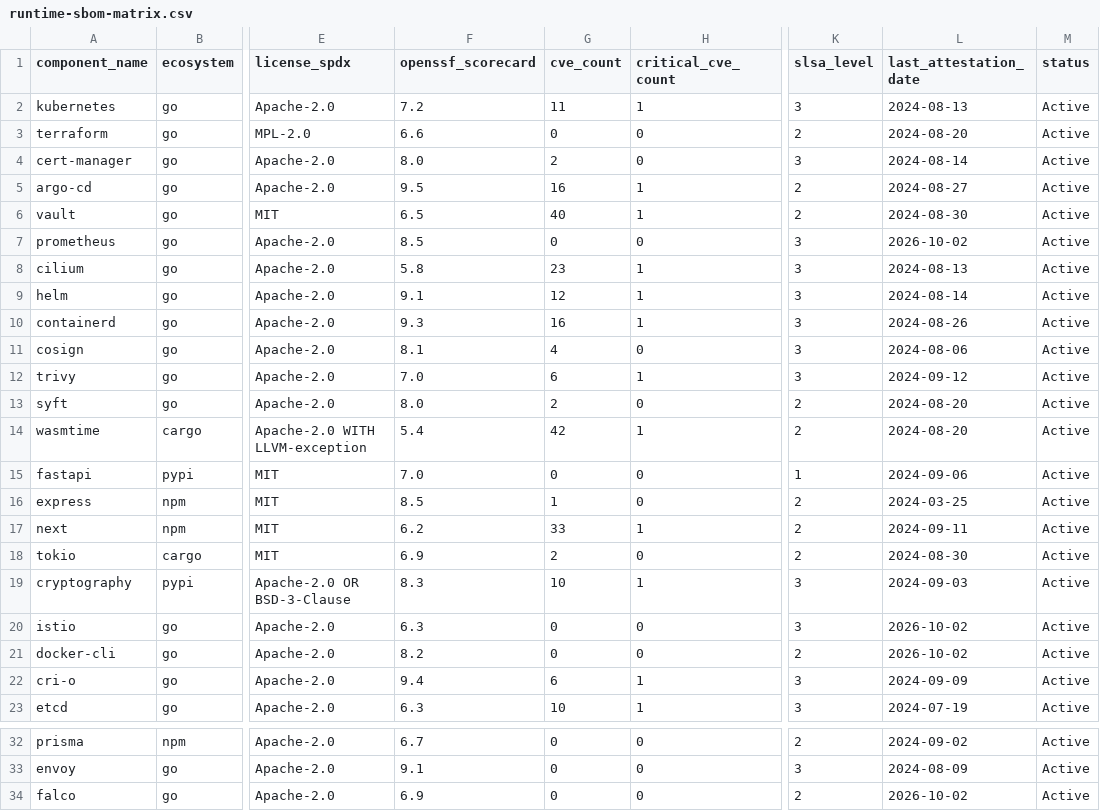
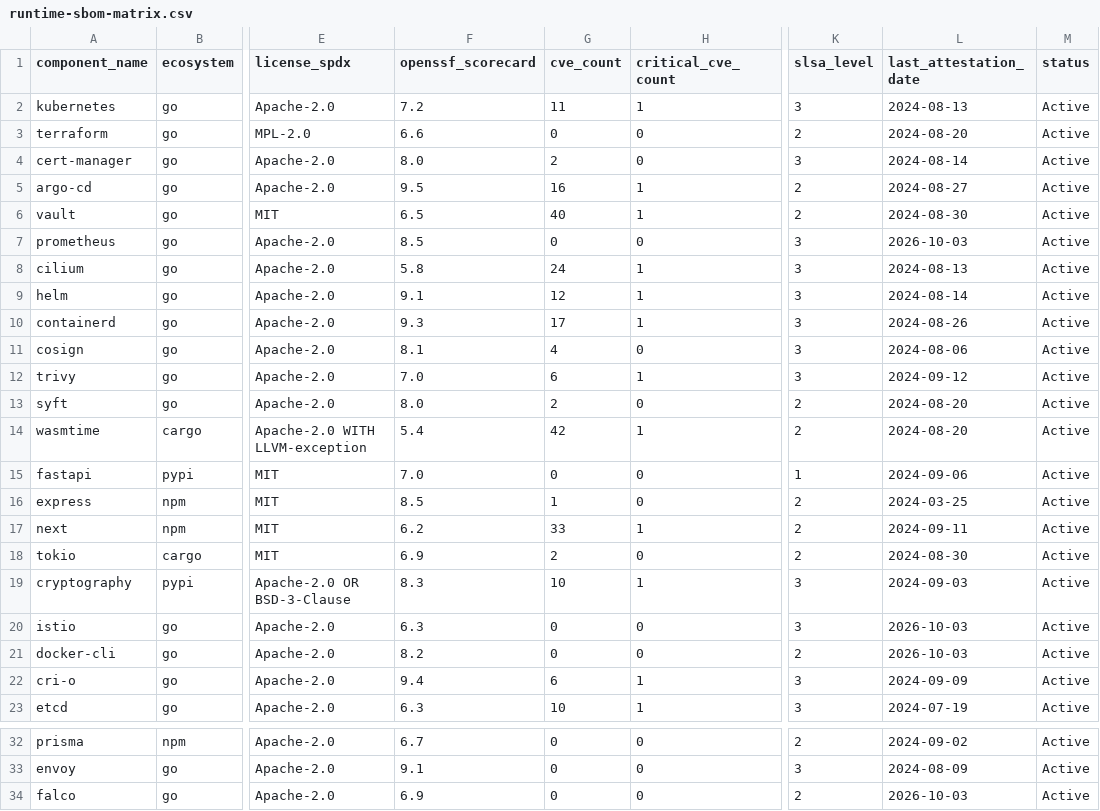
Before and after one commit to Packablock/datalake, a CSV file: supply-chain/runtime-sbom-matrix.csv, drawn as a sheet; only a part is shown, gaps mark what is left out; the diff names each change by its address in the sheet, - before the commit and + after, or states it on an @@ line.

Commit message:
data(supply-chain): sync runtime-sbom-matrix from deps.dev at 2026-10-03T02:00:09Z

```diff
--- a/supply-chain/runtime-sbom-matrix.csv
+++ b/supply-chain/runtime-sbom-matrix.csv
-L7 (last_attestation_date): 2026-10-02
+L7 (last_attestation_date): 2026-10-03
-G8 (cve_count): 23
+G8 (cve_count): 24
-G10 (cve_count): 16
+G10 (cve_count): 17
-L20:L21 (last_attestation_date): 2026-10-02
+L20:L21 (last_attestation_date): 2026-10-03
-L34 (last_attestation_date): 2026-10-02
+L34 (last_attestation_date): 2026-10-03
```
